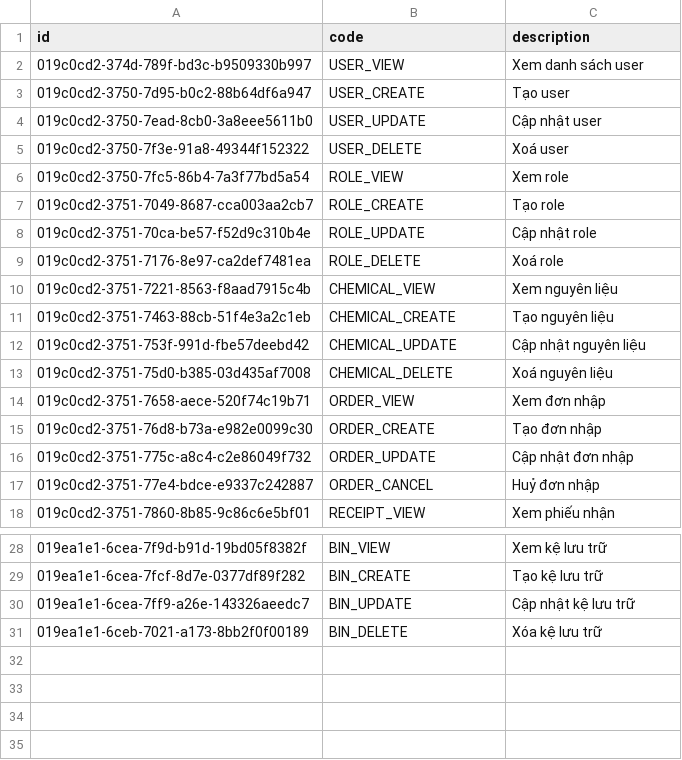
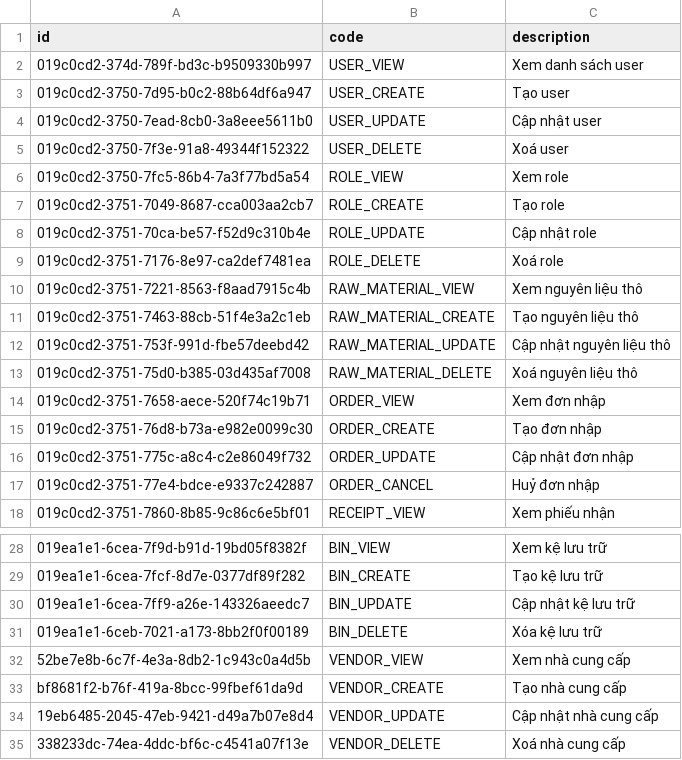
Before and after one commit to dothanhnhutis/ich-app, a CSV file: data/permissions.csv, drawn as a sheet; only a part is shown, gaps mark what is left out.

```diff
--- a/data/permissions.csv
+++ b/data/permissions.csv
@@ -9,6 +9,6 @@ id,code,description
 019c0cd2-3751-7176-8e97-ca2def7481ea,ROLE_DELETE,Xoá role
-019c0cd2-3751-7221-8563-f8aad7915c4b,CHEMICAL_VIEW,Xem nguyên liệu
-019c0cd2-3751-7463-88cb-51f4e3a2c1eb,CHEMICAL_CREATE,Tạo nguyên liệu
-019c0cd2-3751-753f-991d-fbe57deebd42,CHEMICAL_UPDATE,Cập nhật nguyên liệu
-019c0cd2-3751-75d0-b385-03d435af7008,CHEMICAL_DELETE,Xoá nguyên liệu
+019c0cd2-3751-7221-8563-f8aad7915c4b,RAW_MATERIAL_VIEW,Xem nguyên liệu thô
+019c0cd2-3751-7463-88cb-51f4e3a2c1eb,RAW_MATERIAL_CREATE,Tạo nguyên liệu thô
+019c0cd2-3751-753f-991d-fbe57deebd42,RAW_MATERIAL_UPDATE,Cập nhật nguyên liệu thô
+019c0cd2-3751-75d0-b385-03d435af7008,RAW_MATERIAL_DELETE,Xoá nguyên liệu thô
 019c0cd2-3751-7658-aece-520f74c19b71,ORDER_VIEW,Xem đơn nhập
@@ -31 +31,5 @@ id,code,description
 019ea1e1-6ceb-7021-a173-8bb2f0f00189,BIN_DELETE,Xóa kệ lưu trữ
+52be7e8b-6c7f-4e3a-8db2-1c943c0a4d5b,VENDOR_VIEW,Xem nhà cung cấp
+bf8681f2-b76f-419a-8bcc-99fbef61da9d,VENDOR_CREATE,Tạo nhà cung cấp
+19eb6485-2045-47eb-9421-d49a7b07e8d4,VENDOR_UPDATE,Cập nhật nhà cung cấp
+338233dc-74ea-4ddc-bf6c-c4541a07f13e,VENDOR_DELETE,Xoá nhà cung cấp
```
Also changed, not shown: data/role_permissions.csv, 1 other file.
